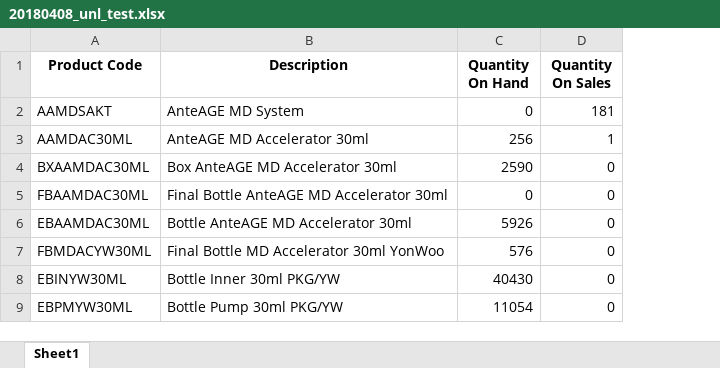
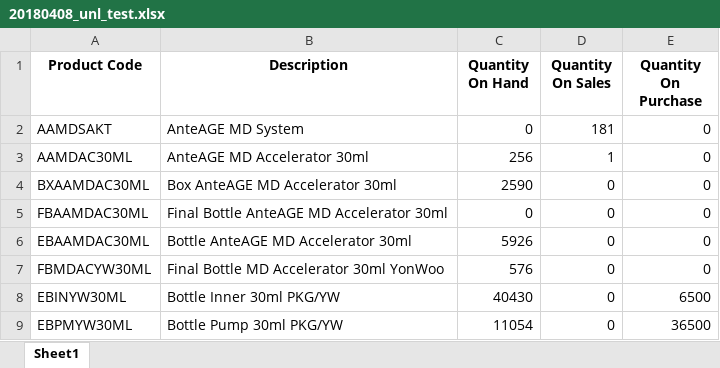
Before and after one commit to Jayleh/sales-order-report, an Excel workbook: unleashed_v3/unl_enquiry/20180408_unl_test.xlsx, sheet Sheet1, drawn as a sheet; only a part is shown; values as stored, in another font and other column widths than the file's, no borders; the diff names each change by its address in the sheet, - before the commit and + after, or states it on an @@ line.

Commit message:
added both order quantity options

```diff
--- a/unleashed_v3/unl_enquiry/20180408_unl_test.xlsx (sheet Sheet1)
+++ b/unleashed_v3/unl_enquiry/20180408_unl_test.xlsx (sheet Sheet1)
+column E (Quantity On Purchase), rows 2-9: 0 | 0 | 0 | 0 | 0 | 0 | 6500 | 36500
```
Also changed, not shown: 1 other file.
